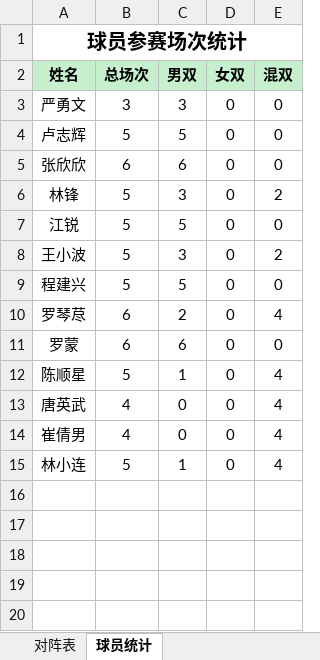
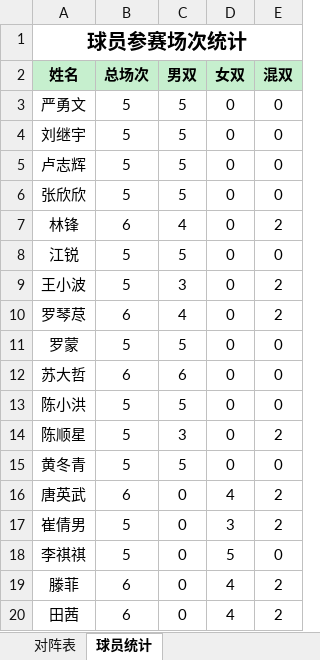
Before and after one commit to yyw794/badminton-score, an Excel workbook: 排阵/对阵表.xlsx, sheet 球员统计, drawn as a sheet; values as stored, in another font and other column widths than the file's, no borders; removed rows and columns are numbered as before the commit, all else as after; the diff names each change by its address in the sheet, - before the commit and + after, or states it on an @@ line.

```diff
--- a/排阵/对阵表.xlsx (sheet 球员统计)
+++ b/排阵/对阵表.xlsx (sheet 球员统计)
-B3 (总场次): 3
+B3 (总场次): 5
-C3 (男双): 3
+C3 (男双): 5
+row 4: 刘继宇 | 5 | 5 | 0 | 0
-B6 (总场次): 6
+B6 (总场次): 5
-C6 (男双): 6
+C6 (男双): 5
-B7 (总场次): 5
+B7 (总场次): 6
-C7 (男双): 3
+C7 (男双): 4
-row 9: 程建兴 | 5 | 5 | 0 | 0
-C10 (男双): 2
+C10 (男双): 4
-E10 (混双): 4
+E10 (混双): 2
-B11 (总场次): 6
+B11 (总场次): 5
-C11 (男双): 6
+C11 (男双): 5
+row 12: 苏大哲 | 6 | 6 | 0 | 0
+row 13: 陈小洪 | 5 | 5 | 0 | 0
-C14 (男双): 1
+C14 (男双): 3
-E14 (混双): 4
+E14 (混双): 2
+row 15: 黄冬青 | 5 | 5 | 0 | 0
-B16 (总场次): 4
+B16 (总场次): 6
-D16 (女双): 0
+D16 (女双): 4
-E16:E17 (混双): 4
+E16:E17 (混双): 2
-B17 (总场次): 4
+B17 (总场次): 5
-D17 (女双): 0
+D17 (女双): 3
-row 15: 林小连 | 5 | 1 | 0 | 4
+row 18: 李祺祺 | 5 | 0 | 5 | 0
+row 19: 滕菲 | 6 | 0 | 4 | 2
+row 20: 田茜 | 6 | 0 | 4 | 2
```
Also changed, not shown: sheet 对阵表, 4 other files.
